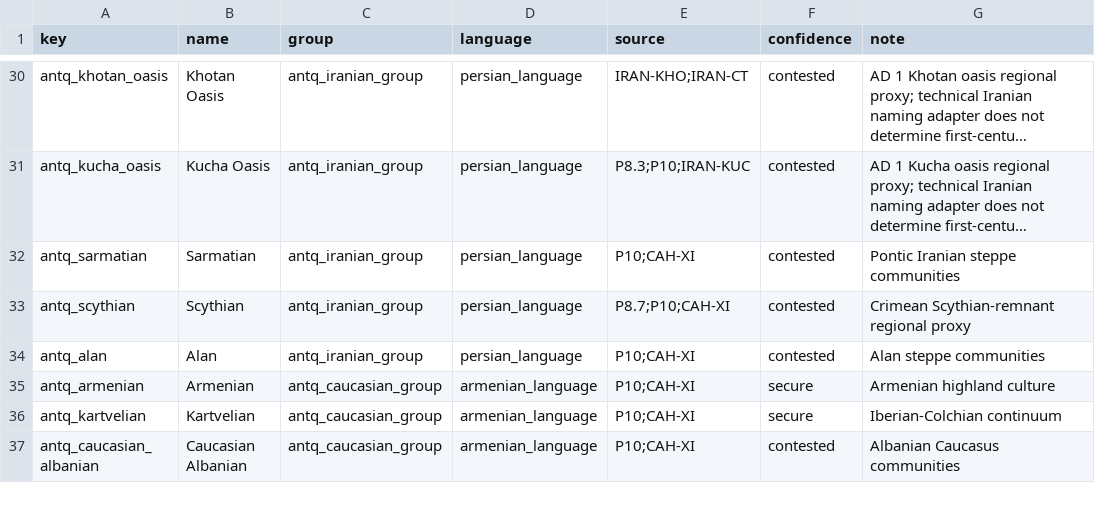
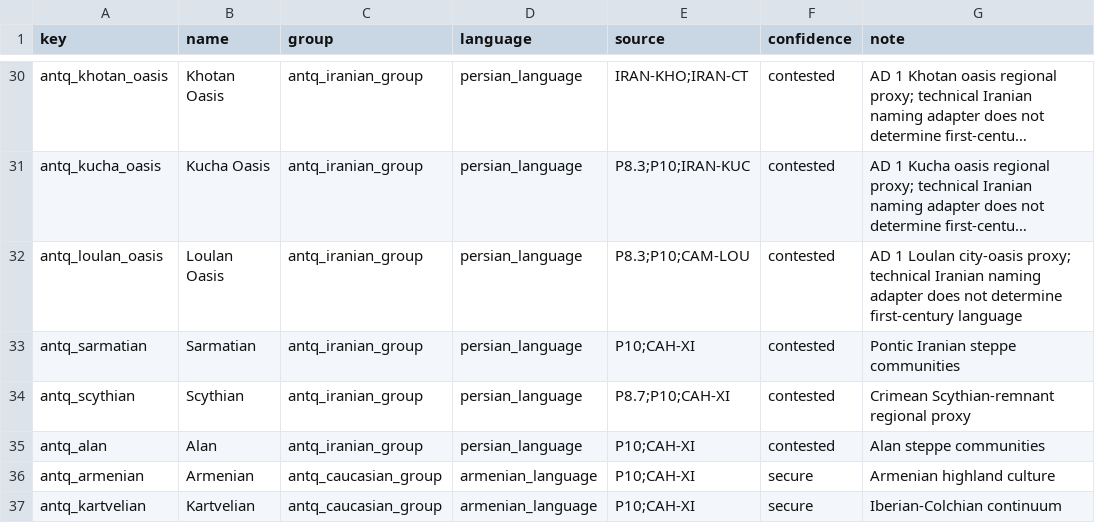
Before and after one commit to Rockydo/antiqvitas, a CSV file: docs/m4/cultures.csv, drawn as a sheet; only a part is shown, gaps mark what is left out; the shorter side is filled out with more unchanged rows; long unchanged cells end in …; the diff names each change by its address in the sheet, - before the commit and + after, or states it on an @@ line.

Commit message:
feat: add Loulan oasis culture

```diff
--- a/docs/m4/cultures.csv
+++ b/docs/m4/cultures.csv
+row 32: antq_loulan_oasis | Loulan Oasis | antq_iranian_group | persian_language | P8.3;P10;CAM-LOU | contested | AD 1 Loulan city-oasis proxy; technical Iranian naming adapter does not determine first-century language
```
Also changed, not shown: docs/culture_remap.csv, 23 other files.
